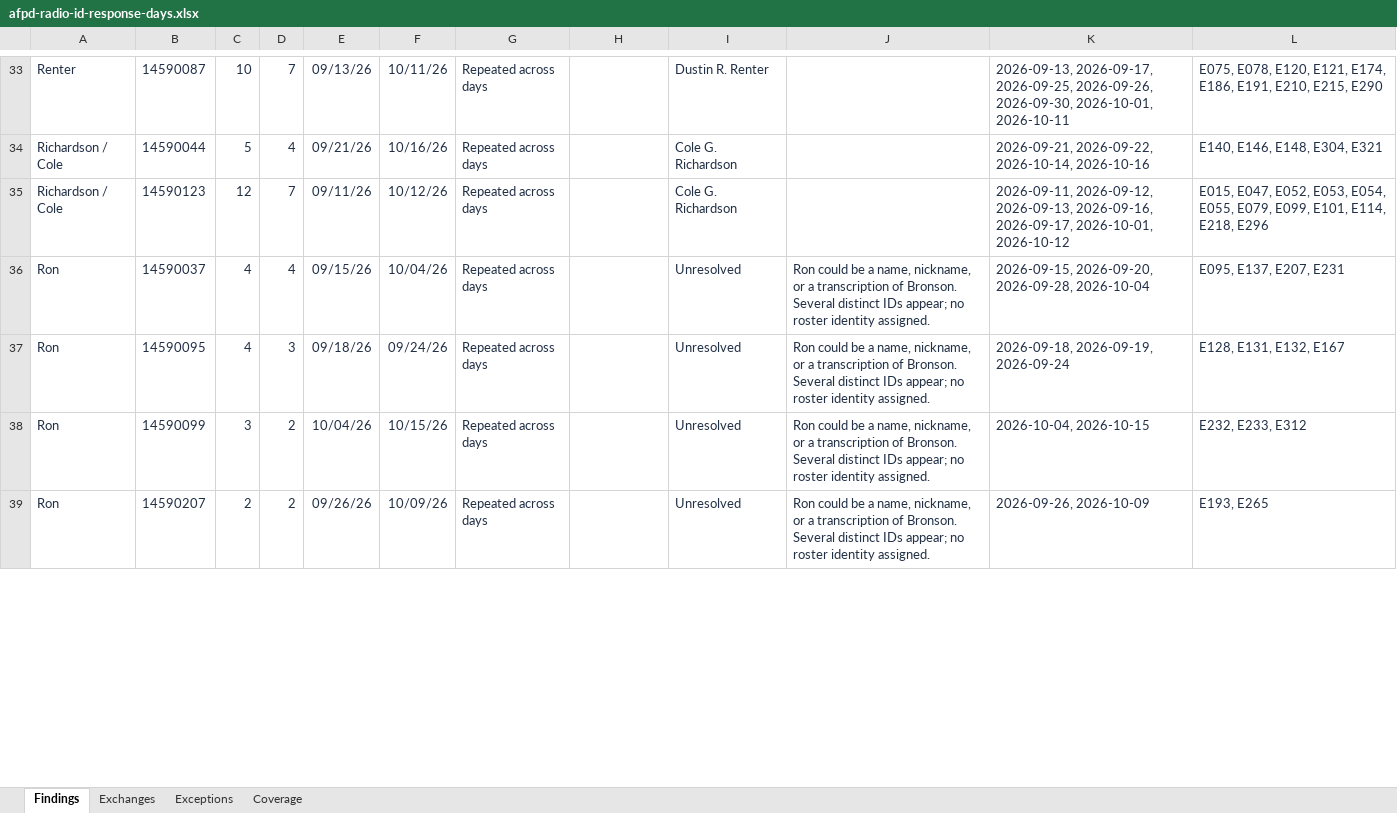
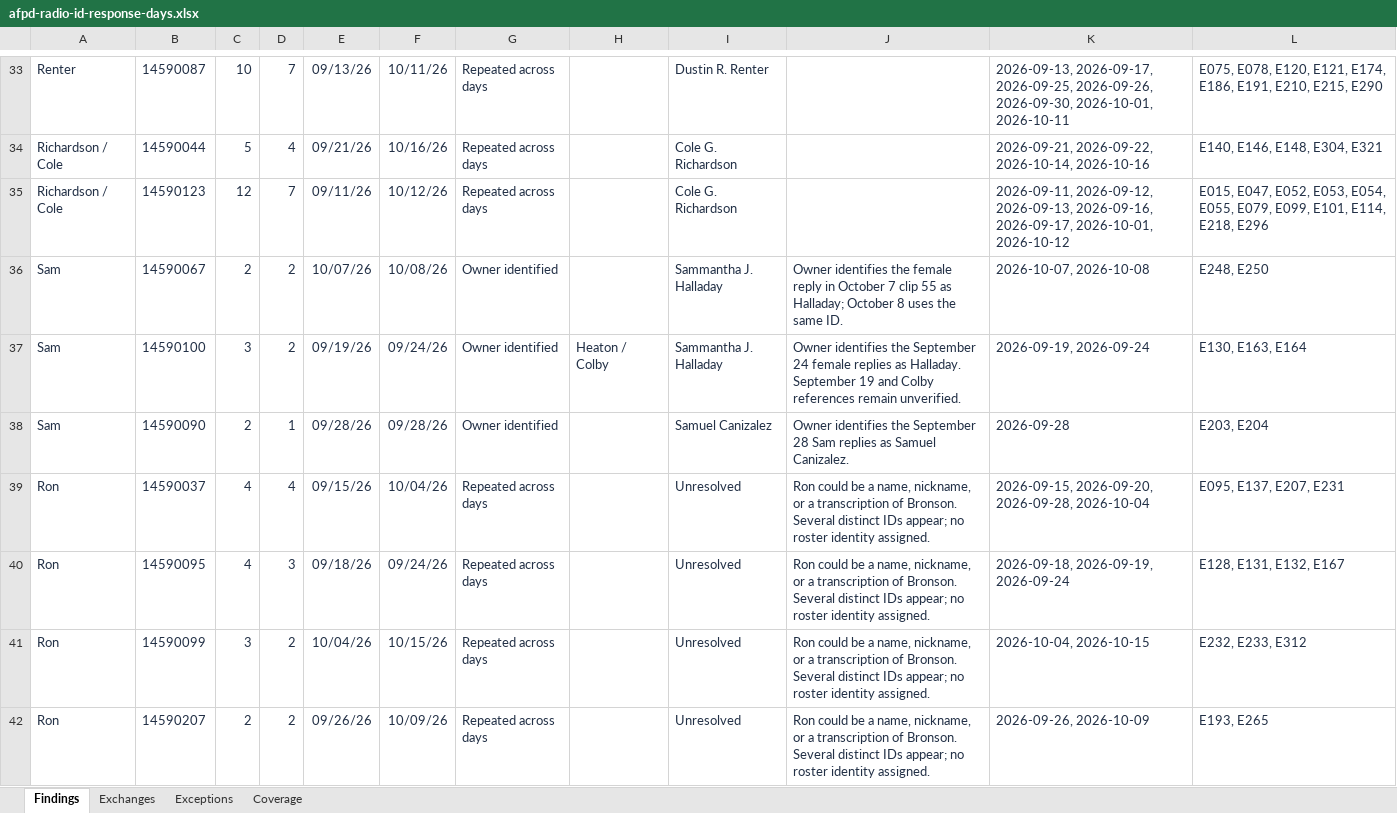
Before and after one commit to eseamonsdev/afpd-tracker, an Excel workbook: public/records/openmhz/afpd-radio-id-response-days.xlsx, sheet Findings, drawn as a sheet; only a part is shown, gaps mark what is left out; values as stored, in another font and other column widths than the file's, no borders; conditional formats and table styles not drawn; the diff covers the shown part only; the diff names each change by its address in the sheet, - before the commit and + after, or states it on an @@ line.

Commit message:
Resolve Halladay and Canizalez Sam rows in radio ID workbook

```diff
--- a/public/records/openmhz/afpd-radio-id-response-days.xlsx (sheet Findings)
+++ b/public/records/openmhz/afpd-radio-id-response-days.xlsx (sheet Findings)
+row 36: Sam | 14590067 | 2 | 2 | 10/07/26 | 10/08/26 | Owner identified |  | Sammantha J. Halladay | Owner identifies the female reply in October 7 clip 55 as Halladay; October 8 uses the same ID. | 2026-10-07, 2026-10-08 | E248, E250
+row 37: Sam | 14590100 | 3 | 2 | 09/19/26 | 09/24/26 | Owner identified | Heaton / Colby | Sammantha J. Halladay | Owner identifies the September 24 female replies as Halladay. September 19 and Colby references remain unverified. | 2026-09-19, 2026-09-24 | E130, E163, E164
+row 38: Sam | 14590090 | 2 | 1 | 09/28/26 | 09/28/26 | Owner identified |  | Samuel Canizalez | Owner identifies the September 28 Sam replies as Samuel Canizalez. | 2026-09-28 | E203, E204
```
Also changed, not shown: 3 removed rows elsewhere in this sheet, sheet Exchanges, formulas that keep their value.
